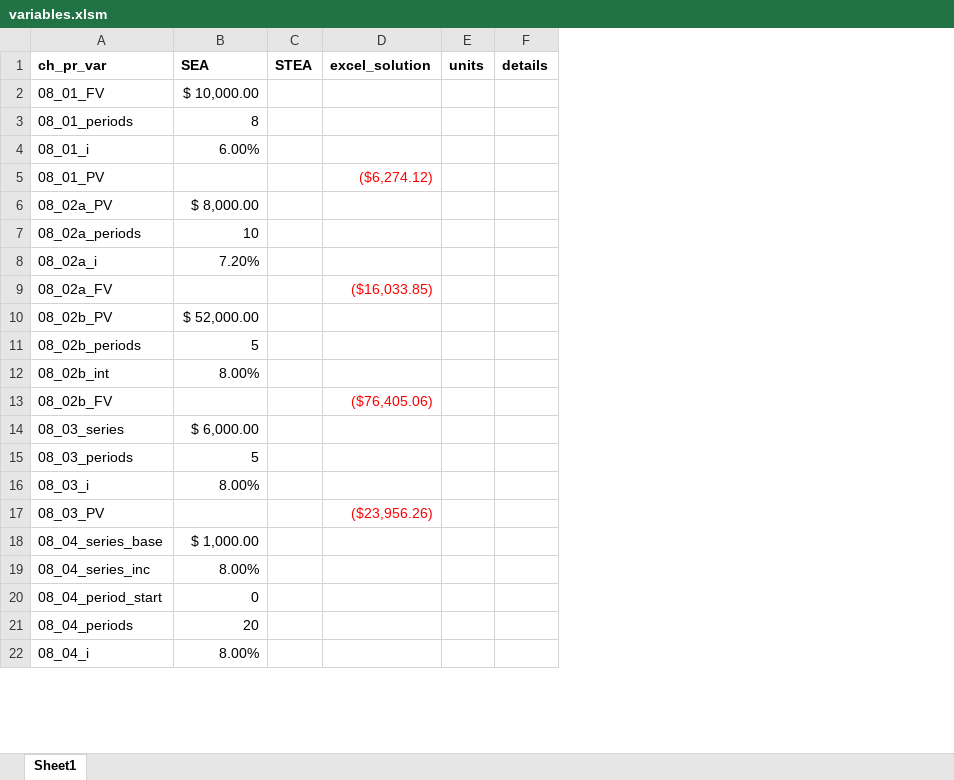
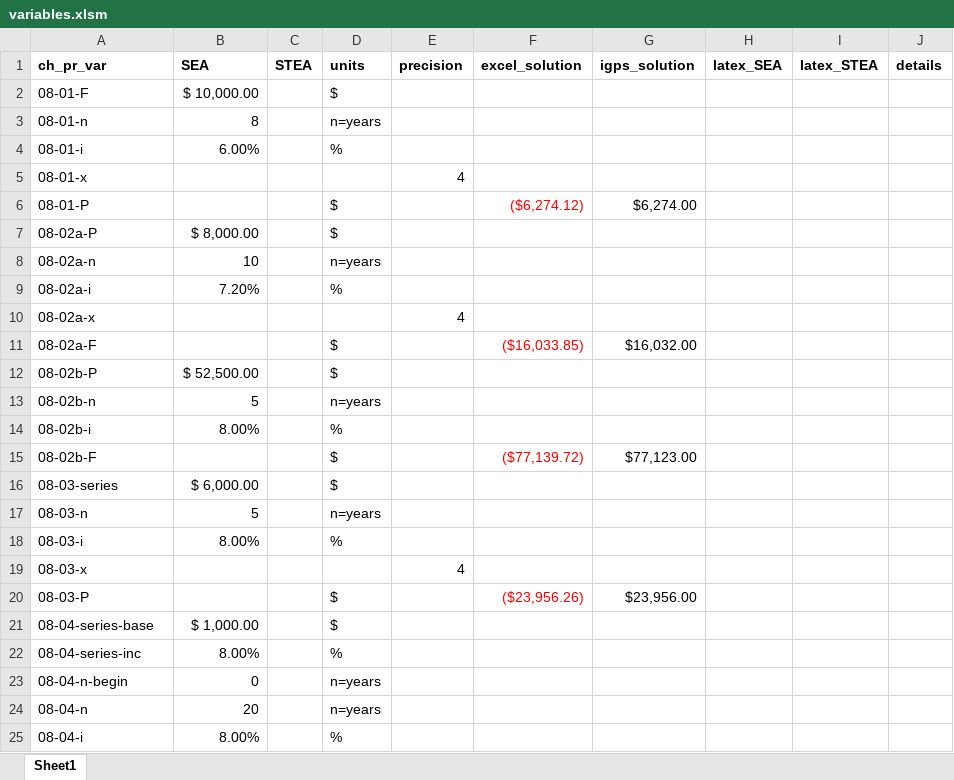
Before and after one commit to zdmiller12/stea, an Excel workbook: Problems/variables.xlsm, sheet Sheet1, drawn as a sheet; only a part is shown; values as stored, in another font and other column widths than the file's, no borders; removed rows and columns are numbered as before the commit, all else as after; the diff covers the shown part only; the diff names each change by its address in the sheet, - before the commit and + after, or states it on an @@ line.

```diff
--- a/Problems/variables.xlsm (sheet Sheet1)
+++ b/Problems/variables.xlsm (sheet Sheet1)
+column D (units), rows 2-4: $ | n=years | %; rows 6-9: $ | $ | n=years | %; row 11: $; rows 13-14: n=years | %; rows 16-18: $ | n=years | %; rows 20-25: $ | $ | % | n=years | n=years | %
+column E (precision), empty
-column E (units), empty
+column G (igps_solution), row 6: $6,274.00; row 11: $16,032.00; row 20: $23,956.00
+column H (latex_SEA), empty
+column I (latex_STEA), empty
-A2 (ch_pr_var): 08_01_FV
+A2 (ch_pr_var): 08-01-F
-A3 (ch_pr_var): 08_01_periods
+A3 (ch_pr_var): 08-01-n
-A4 (ch_pr_var): 08_01_i
+A4 (ch_pr_var): 08-01-i
+row 5: 08-01-x |  |  |  | 4
-A6 (ch_pr_var): 08_01_PV
+A6 (ch_pr_var): 08-01-P
-A7 (ch_pr_var): 08_02a_PV
+A7 (ch_pr_var): 08-02a-P
-A8 (ch_pr_var): 08_02a_periods
+A8 (ch_pr_var): 08-02a-n
-A9 (ch_pr_var): 08_02a_i
+A9 (ch_pr_var): 08-02a-i
+row 10: 08-02a-x |  |  |  | 4
-A11 (ch_pr_var): 08_02a_FV
+A11 (ch_pr_var): 08-02a-F
-row 10: 08_02b_PV | $ 52,000.00
+row 12: 08-02b-P | $ 52,500.00 |  | $
-A13 (ch_pr_var): 08_02b_periods
+A13 (ch_pr_var): 08-02b-n
-A14 (ch_pr_var): 08_02b_int
+A14 (ch_pr_var): 08-02b-i
-row 13: 08_02b_FV |  |  | ($76,405.06)
+row 15: 08-02b-F |  |  | $ |  | ($77,139.72) | $77,123.00
-A16 (ch_pr_var): 08_03_series
+A16 (ch_pr_var): 08-03-series
-A17 (ch_pr_var): 08_03_periods
+A17 (ch_pr_var): 08-03-n
-A18 (ch_pr_var): 08_03_i
+A18 (ch_pr_var): 08-03-i
+row 19: 08-03-x |  |  |  | 4
-A20 (ch_pr_var): 08_03_PV
+A20 (ch_pr_var): 08-03-P
-A21 (ch_pr_var): 08_04_series_base
+A21 (ch_pr_var): 08-04-series-base
-A22 (ch_pr_var): 08_04_series_inc
+A22 (ch_pr_var): 08-04-series-inc
-A23 (ch_pr_var): 08_04_period_start
+A23 (ch_pr_var): 08-04-n-begin
-A24 (ch_pr_var): 08_04_periods
+A24 (ch_pr_var): 08-04-n
-A25 (ch_pr_var): 08_04_i
+A25 (ch_pr_var): 08-04-i
```
Also changed, not shown: 2 added rows, 2 removed rows and 9 edited cells elsewhere in this sheet, formulas that keep their value, 37 other files.
